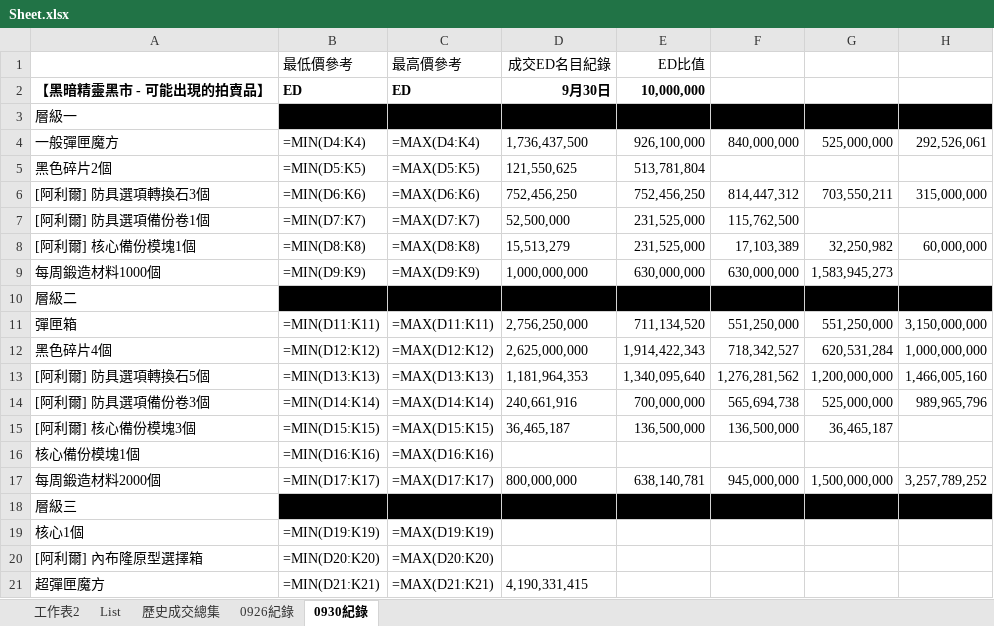
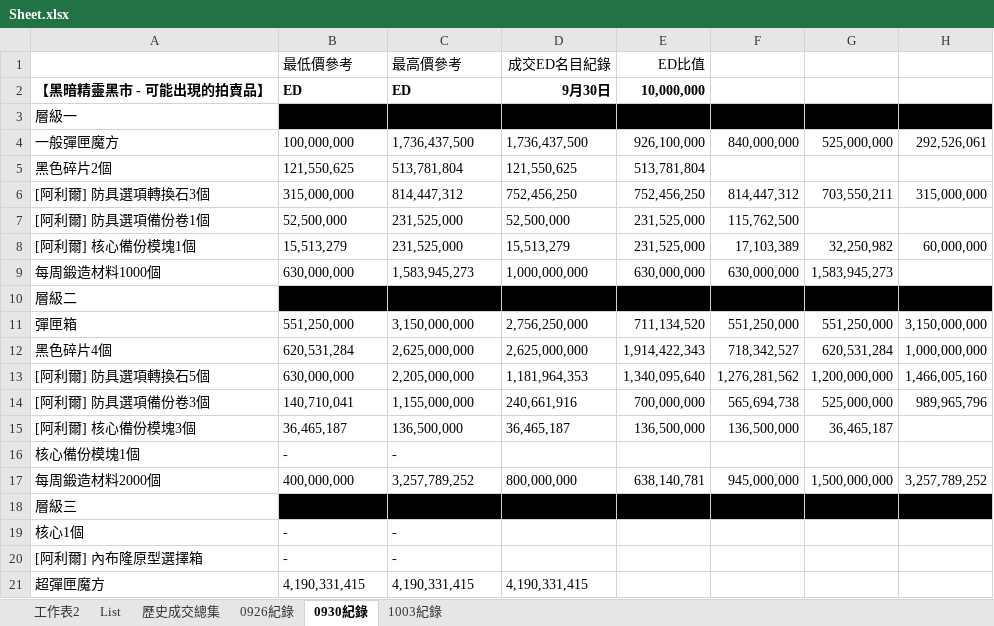
Before and after one commit to yixiwinston/ElswordTW_DarkElfMarket_Data, an Excel workbook: Sheet.xlsx, sheet 0930紀錄, drawn as a sheet; only a part is shown; values as stored, in another font and other column widths than the file's, no borders; formulas without a stored value are shown as written; the diff covers the shown part only; the diff names each change by its address in the sheet, - before the commit and + after, or states it on an @@ line.

```diff
--- a/Sheet.xlsx (sheet 0930紀錄)
+++ b/Sheet.xlsx (sheet 0930紀錄)
+sheet tab: 1003紀錄
-B4 (最低價參考): =MIN(D4:K4)
+B4 (最低價參考): 100,000,000
-C4 (最高價參考): =MAX(D4:K4)
+C4 (最高價參考): 1,736,437,500
-B5 (最低價參考): =MIN(D5:K5)
+B5 (最低價參考): 121,550,625
-C5 (最高價參考): =MAX(D5:K5)
+C5 (最高價參考): 513,781,804
-B6 (最低價參考): =MIN(D6:K6)
+B6 (最低價參考): 315,000,000
-C6 (最高價參考): =MAX(D6:K6)
+C6 (最高價參考): 814,447,312
-B7 (最低價參考): =MIN(D7:K7)
+B7 (最低價參考): 52,500,000
-C7 (最高價參考): =MAX(D7:K7)
+C7 (最高價參考): 231,525,000
-B8 (最低價參考): =MIN(D8:K8)
+B8 (最低價參考): 15,513,279
-C8 (最高價參考): =MAX(D8:K8)
+C8 (最高價參考): 231,525,000
-B9 (最低價參考): =MIN(D9:K9)
+B9 (最低價參考): 630,000,000
-C9 (最高價參考): =MAX(D9:K9)
+C9 (最高價參考): 1,583,945,273
-B11 (最低價參考): =MIN(D11:K11)
+B11 (最低價參考): 551,250,000
-C11 (最高價參考): =MAX(D11:K11)
+C11 (最高價參考): 3,150,000,000
-B12 (最低價參考): =MIN(D12:K12)
+B12 (最低價參考): 620,531,284
-C12 (最高價參考): =MAX(D12:K12)
+C12 (最高價參考): 2,625,000,000
-B13 (最低價參考): =MIN(D13:K13)
+B13 (最低價參考): 630,000,000
-C13 (最高價參考): =MAX(D13:K13)
+C13 (最高價參考): 2,205,000,000
-B14 (最低價參考): =MIN(D14:K14)
+B14 (最低價參考): 140,710,041
-C14 (最高價參考): =MAX(D14:K14)
+C14 (最高價參考): 1,155,000,000
-B15 (最低價參考): =MIN(D15:K15)
+B15 (最低價參考): 36,465,187
-C15 (最高價參考): =MAX(D15:K15)
+C15 (最高價參考): 136,500,000
-B16 (最低價參考): =MIN(D16:K16)
+B16 (最低價參考): -
-C16 (最高價參考): =MAX(D16:K16)
+C16 (最高價參考): -
-B17 (最低價參考): =MIN(D17:K17)
+B17 (最低價參考): 400,000,000
-C17 (最高價參考): =MAX(D17:K17)
+C17 (最高價參考): 3,257,789,252
-B19 (最低價參考): =MIN(D19:K19)
+B19 (最低價參考): -
-C19 (最高價參考): =MAX(D19:K19)
+C19 (最高價參考): -
-B20 (最低價參考): =MIN(D20:K20)
+B20 (最低價參考): -
-C20 (最高價參考): =MAX(D20:K20)
+C20 (最高價參考): -
-B21 (最低價參考): =MIN(D21:K21)
+B21 (最低價參考): 4,190,331,415
-C21 (最高價參考): =MAX(D21:K21)
+C21 (最高價參考): 4,190,331,415
```
Also changed, not shown: 36 edited cells elsewhere in this sheet, sheet 0926紀錄, sheet 歷史成交總集, sheet 工作表2, 1 other file.
